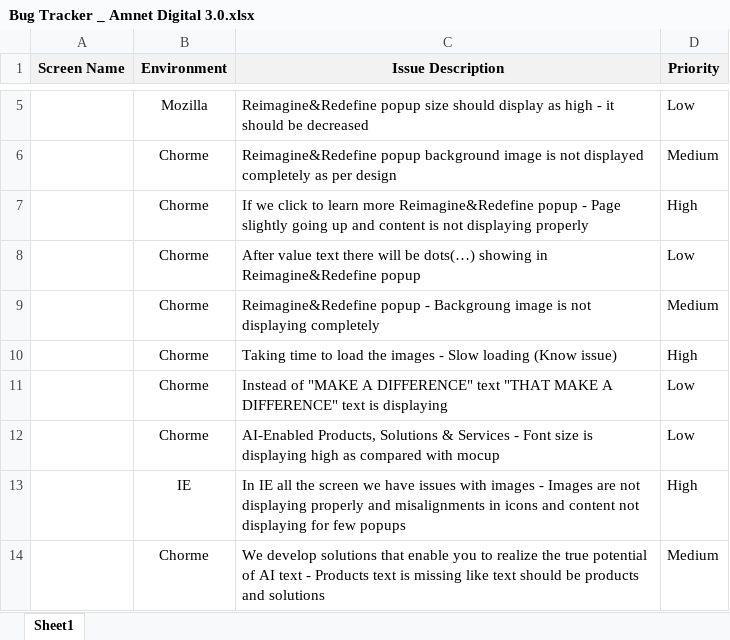
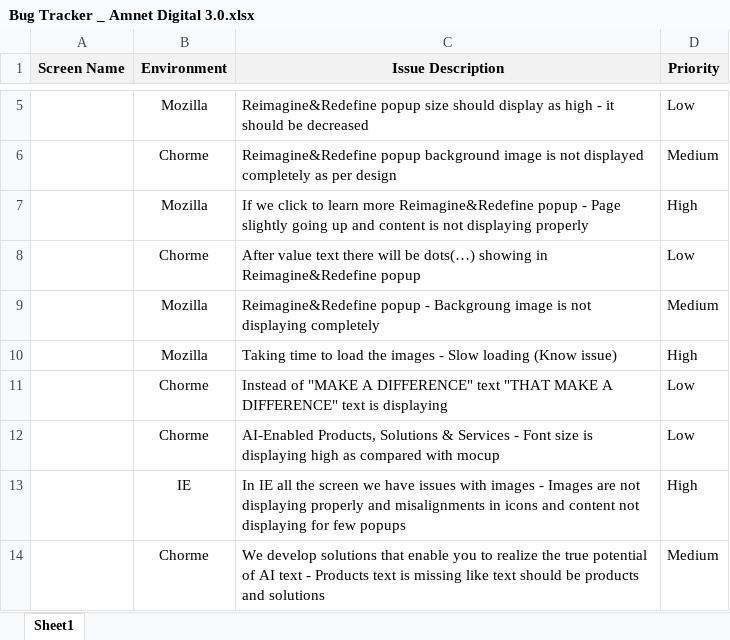
Before and after one commit to SrinathBantu/QA-files-, an Excel workbook: Bug Tracker _ Amnet Digital 3.0.xlsx, sheet Sheet1, drawn as a sheet; only a part is shown, gaps mark what is left out; values as stored, in another font and other column widths than the file's, no borders; the diff names each change by its address in the sheet, - before the commit and + after, or states it on an @@ line.

Commit message:
field changes

```diff
--- a/Bug Tracker _ Amnet Digital 3.0.xlsx (sheet Sheet1)
+++ b/Bug Tracker _ Amnet Digital 3.0.xlsx (sheet Sheet1)
-B7 (Environment): Chorme
+B7 (Environment): Mozilla
-B9:B10 (Environment): Chorme
+B9:B10 (Environment): Mozilla
```
